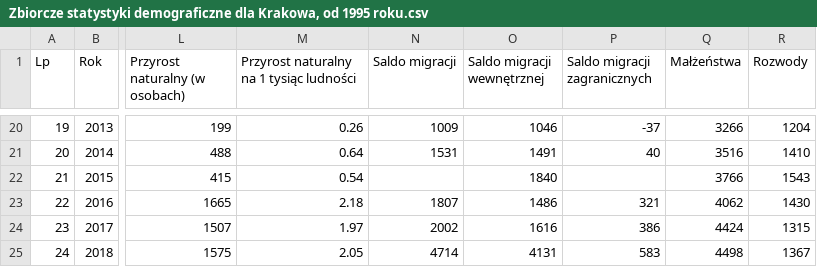
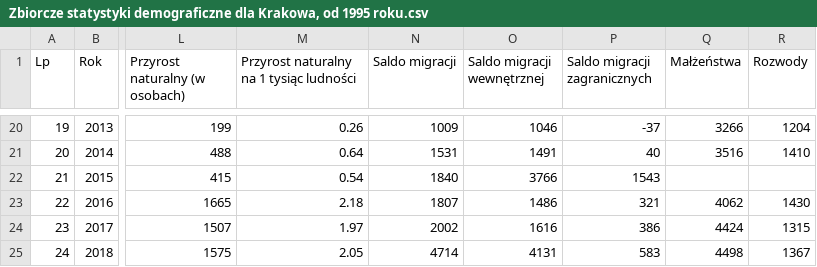
Before and after one commit to zolw-qt/city_app, a CSV file: data/Zbiorcze statystyki demograficzne dla Krakowa, od 1995 roku.csv, drawn as a sheet; only a part is shown, gaps mark what is left out; the diff names each change by its address in the sheet, - before the commit and + after, or states it on an @@ line.

```diff
--- a/data/Zbiorcze statystyki demograficzne dla Krakowa, od 1995 roku.csv
+++ b/data/Zbiorcze statystyki demograficzne dla Krakowa, od 1995 roku.csv
-N22 (Saldo migracji): (empty)
+N22 (Saldo migracji): 1840
-O22 (Saldo migracji wewnętrznej): 1840
+O22 (Saldo migracji wewnętrznej): 3766
-P22 (Saldo migracji zagranicznych): (empty)
+P22 (Saldo migracji zagranicznych): 1543
-Q22 (Małżeństwa): 3766
+Q22 (Małżeństwa): (empty)
-R22 (Rozwody): 1543
+R22 (Rozwody): (empty)
```
Also changed, not shown: 6 other files.
